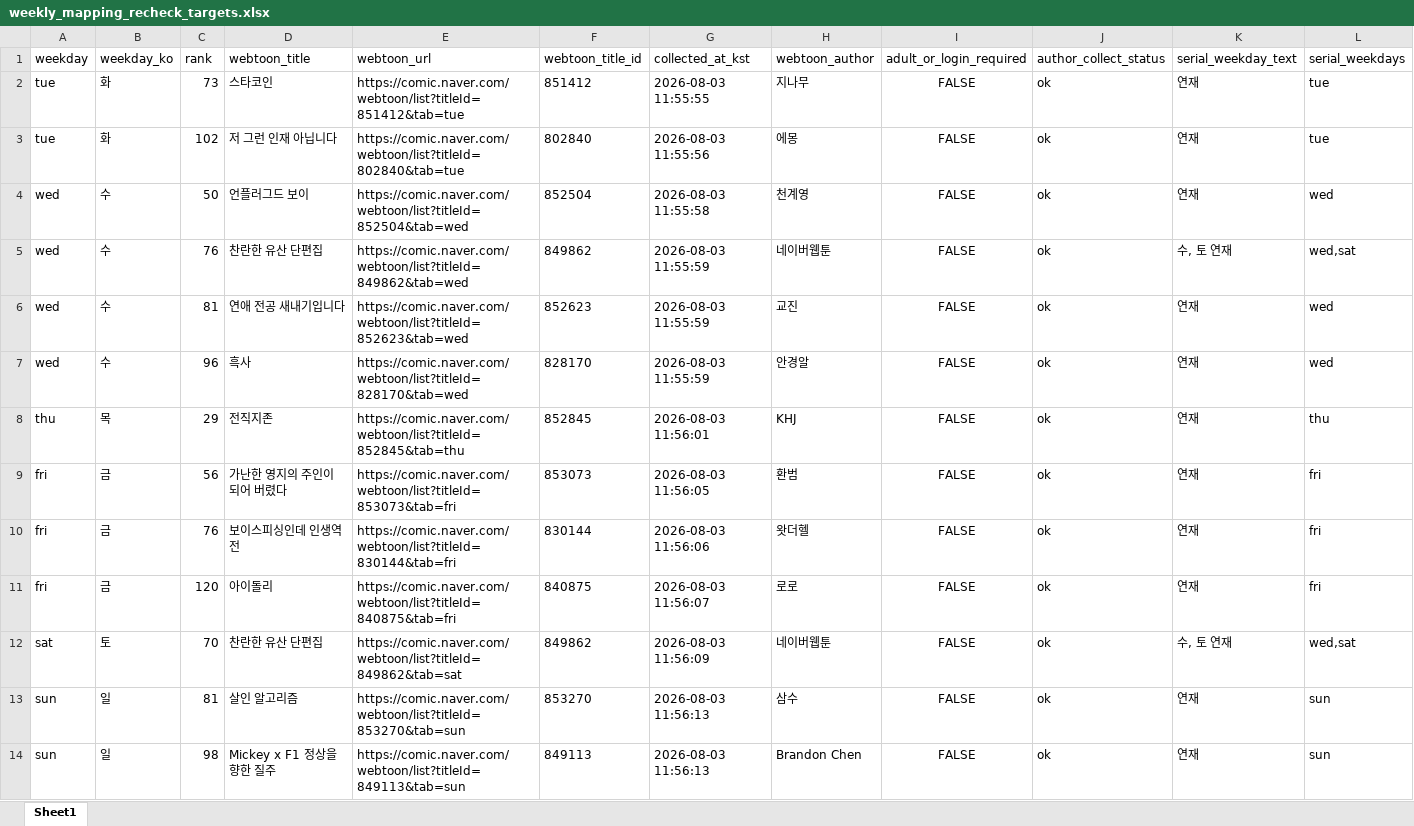
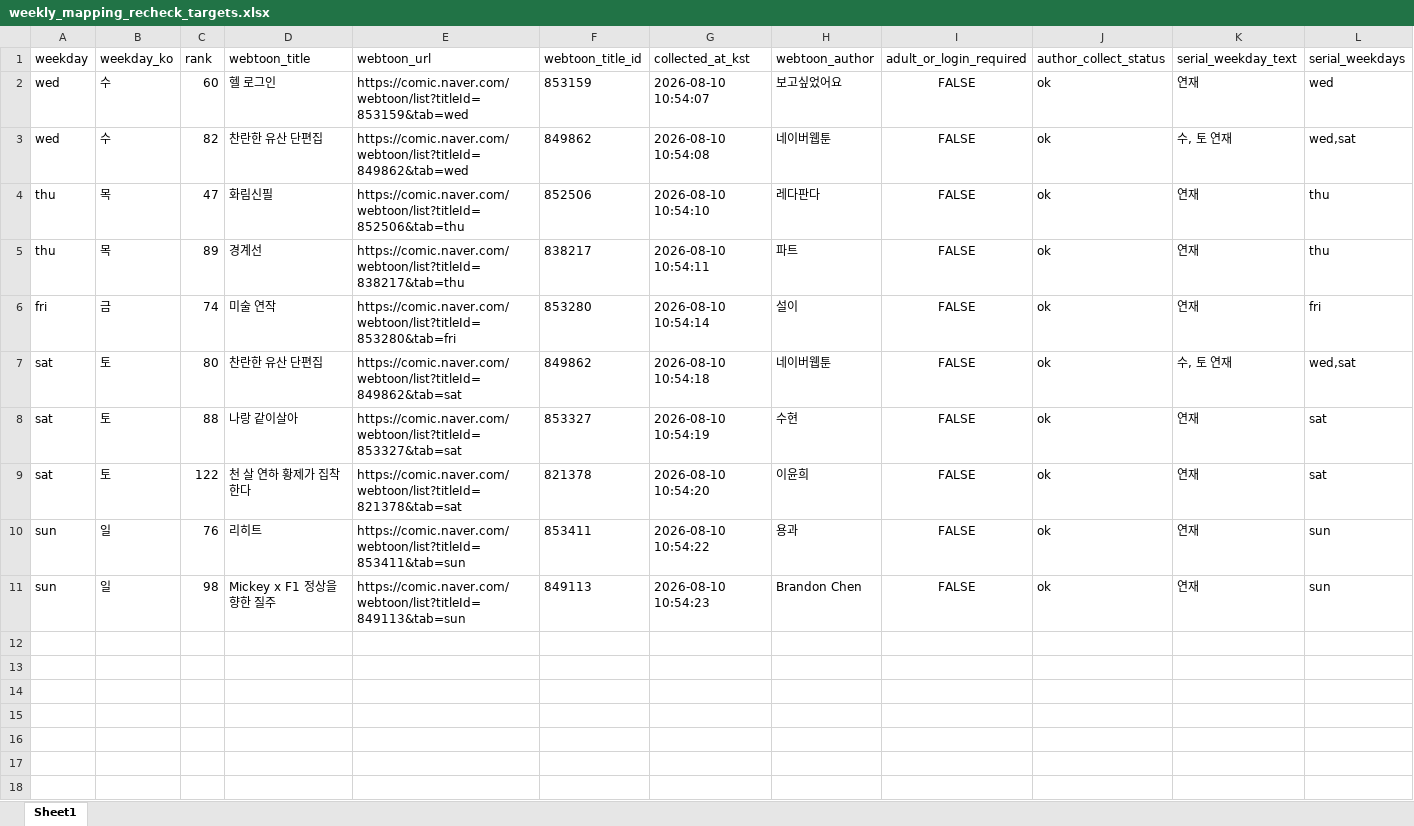
Before and after one commit to johnlee211/web_dash1, an Excel workbook: data/weekly_mapping_recheck_targets.xlsx, sheet Sheet1, drawn as a sheet; only a part is shown; values as stored, in another font and other column widths than the file's, no borders; removed rows and columns are numbered as before the commit, all else as after; rows hold the shown columns only; the diff names each change by its address in the sheet, - before the commit and + after, or states it on an @@ line.

```diff
--- a/data/weekly_mapping_recheck_targets.xlsx (sheet Sheet1)
+++ b/data/weekly_mapping_recheck_targets.xlsx (sheet Sheet1)
-row 2: tue | 화 | 73 | 스타코인 | https://comic.naver.com/webtoon/list?titleId=851412&tab=tue | 851412 | 2026-08-03 11:55:55 | 지나무 | FALSE | ok | 연재 | tue
-row 3: tue | 화 | 102 | 저 그런 인재 아닙니다 | https://comic.naver.com/webtoon/list?titleId=802840&tab=tue | 802840 | 2026-08-03 11:55:56 | 에몽 | FALSE | ok | 연재 | tue
-C2 (rank): 50
+C2 (rank): 60
-D2 (webtoon_title): 언플러그드 보이
+D2 (webtoon_title): 헬 로그인
-E2 (webtoon_url): https://comic.naver.com/webtoon/list?titleId=852504&tab=wed
+E2 (webtoon_url): https://comic.naver.com/webtoon/list?titleId=853159&tab=wed
-F2 (webtoon_title_id): 852504
+F2 (webtoon_title_id): 853159
-G2 (collected_at_kst): 2026-08-03 11:55:58
+G2 (collected_at_kst): 2026-08-10 10:54:07
-H2 (webtoon_author): 천계영
+H2 (webtoon_author): 보고싶었어요
-C3 (rank): 76
+C3 (rank): 82
-G3 (collected_at_kst): 2026-08-03 11:55:59
+G3 (collected_at_kst): 2026-08-10 10:54:08
-row 6: wed | 수 | 81 | 연애 전공 새내기입니다 | https://comic.naver.com/webtoon/list?titleId=852623&tab=wed | 852623 | 2026-08-03 11:55:59 | 교진 | FALSE | ok | 연재 | wed
-row 7: wed | 수 | 96 | 흑사 | https://comic.naver.com/webtoon/list?titleId=828170&tab=wed | 828170 | 2026-08-03 11:55:59 | 안경알 | FALSE | ok | 연재 | wed
-C4 (rank): 29
+C4 (rank): 47
-D4 (webtoon_title): 전직지존
+D4 (webtoon_title): 화림신필
-E4 (webtoon_url): https://comic.naver.com/webtoon/list?titleId=852845&tab=thu
+E4 (webtoon_url): https://comic.naver.com/webtoon/list?titleId=852506&tab=thu
-F4 (webtoon_title_id): 852845
+F4 (webtoon_title_id): 852506
-G4 (collected_at_kst): 2026-08-03 11:56:01
+G4 (collected_at_kst): 2026-08-10 10:54:10
-H4 (webtoon_author): KHJ
+H4 (webtoon_author): 레다판다
+row 5: thu | 목 | 89 | 경계선 | https://comic.naver.com/webtoon/list?titleId=838217&tab=thu | 838217 | 2026-08-10 10:54:11 | 파트 | FALSE | ok | 연재 | thu
-C6 (rank): 56
+C6 (rank): 74
-D6 (webtoon_title): 가난한 영지의 주인이 되어 버렸다
+D6 (webtoon_title): 미술 연작
-E6 (webtoon_url): https://comic.naver.com/webtoon/list?titleId=853073&tab=fri
+E6 (webtoon_url): https://comic.naver.com/webtoon/list?titleId=853280&tab=fri
-F6 (webtoon_title_id): 853073
+F6 (webtoon_title_id): 853280
-G6 (collected_at_kst): 2026-08-03 11:56:05
+G6 (collected_at_kst): 2026-08-10 10:54:14
-H6 (webtoon_author): 환범
+H6 (webtoon_author): 설이
-row 10: fri | 금 | 76 | 보이스피싱인데 인생역전 | https://comic.naver.com/webtoon/list?titleId=830144&tab=fri | 830144 | 2026-08-03 11:56:06 | 왓더헬 | FALSE | ok | 연재 | fri
-row 11: fri | 금 | 120 | 아이돌리 | https://comic.naver.com/webtoon/list?titleId=840875&tab=fri | 840875 | 2026-08-03 11:56:07 | 로로 | FALSE | ok | 연재 | fri
-C7 (rank): 70
+C7 (rank): 80
-G7 (collected_at_kst): 2026-08-03 11:56:09
+G7 (collected_at_kst): 2026-08-10 10:54:18
+row 8: sat | 토 | 88 | 나랑 같이살아 | https://comic.naver.com/webtoon/list?titleId=853327&tab=sat | 853327 | 2026-08-10 10:54:19 | 수현 | FALSE | ok | 연재 | sat
+row 9: sat | 토 | 122 | 천 살 연하 황제가 집착한다 | https://comic.naver.com/webtoon/list?titleId=821378&tab=sat | 821378 | 2026-08-10 10:54:20 | 이윤희 | FALSE | ok | 연재 | sat
-C10 (rank): 81
+C10 (rank): 76
-D10 (webtoon_title): 살인 알고리즘
+D10 (webtoon_title): 리히트
-E10 (webtoon_url): https://comic.naver.com/webtoon/list?titleId=853270&tab=sun
+E10 (webtoon_url): https://comic.naver.com/webtoon/list?titleId=853411&tab=sun
-F10 (webtoon_title_id): 853270
+F10 (webtoon_title_id): 853411
-G10 (collected_at_kst): 2026-08-03 11:56:13
+G10 (collected_at_kst): 2026-08-10 10:54:22
-H10 (webtoon_author): 삼수
+H10 (webtoon_author): 용과
-G11 (collected_at_kst): 2026-08-03 11:56:13
+G11 (collected_at_kst): 2026-08-10 10:54:23
```
Also changed, not shown: data/adult_login_required_webtoons_v2.xlsx, data/naver_webtoon_series_mapping_duplicate_rows.xlsx, 9 other files.
